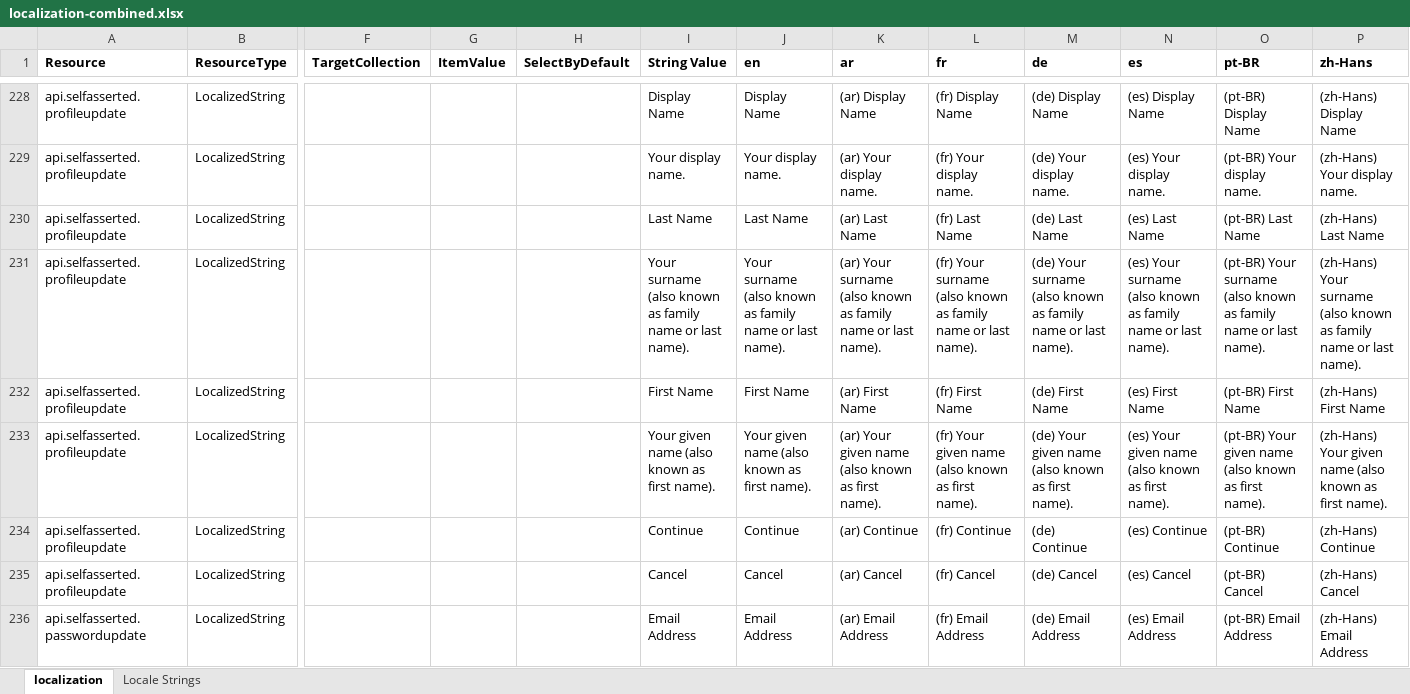
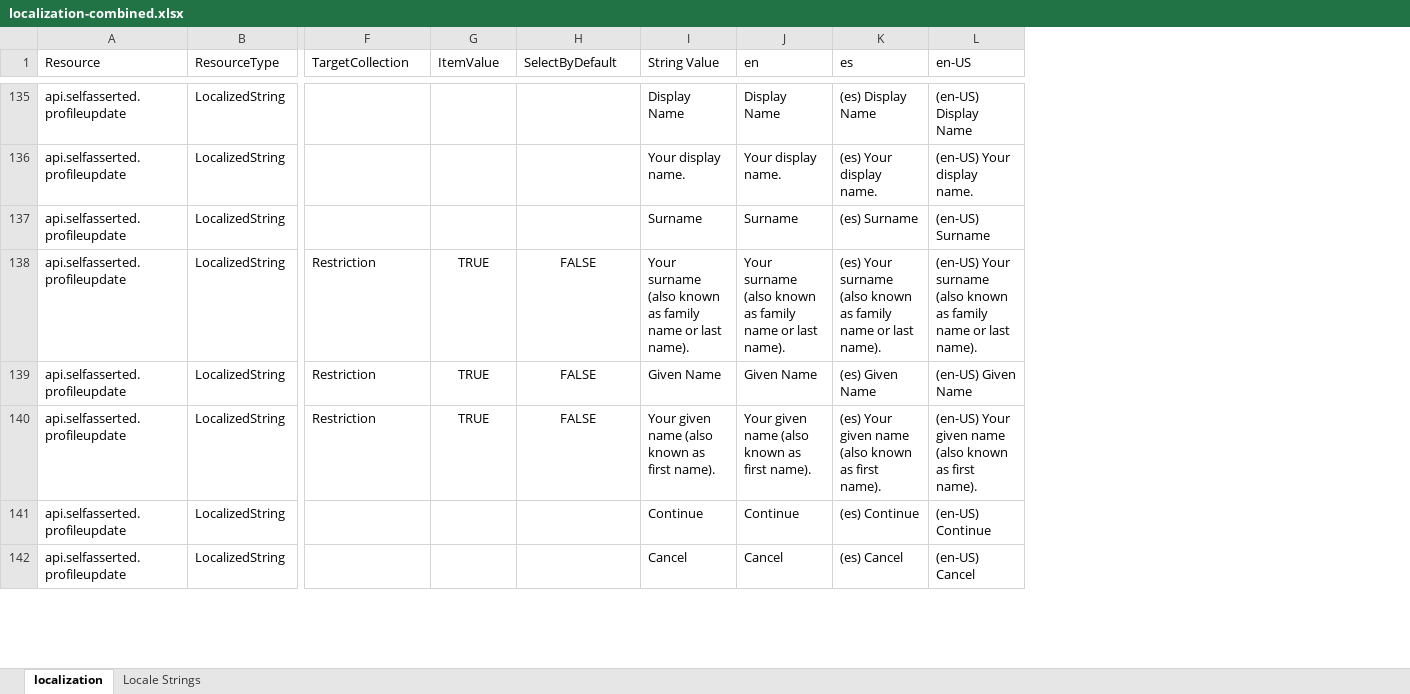
Before and after one commit to WhoIAM-Development/fdacs-b2policies1, an Excel workbook: localization/localization-combined.xlsx, sheet localization, drawn as a sheet; only a part is shown, gaps mark what is left out; values as stored, in another font and other column widths than the file's, no borders; removed rows and columns are numbered as before the commit, all else as after; rows hold the shown columns only; the diff covers the shown part only; the diff names each change by its address in the sheet, - before the commit and + after, or states it on an @@ line.

Commit message:
localization-combined.xlsx and localization-config.json updated

```diff
--- a/localization/localization-combined.xlsx (sheet localization)
+++ b/localization/localization-combined.xlsx (sheet localization)
-column K (ar), rows 228-235: (ar) Display Name | (ar) Your display name. | (ar) Last Name | (ar) Your surname (also known as family name or last name). | (ar) First Name | (ar) Your given name (also known as first name). | (ar) Continue | (ar) Cancel
-column L (fr), rows 228-235: (fr) Display Name | (fr) Your display name. | (fr) Last Name | (fr) Your surname (also known as family name or last name). | (fr) First Name | (fr) Your given name (also known as first name). | (fr) Continue | (fr) Cancel
-column M (de), rows 228-235: (de) Display Name | (de) Your display name. | (de) Last Name | (de) Your surname (also known as family name or last name). | (de) First Name | (de) Your given name (also known as first name). | (de) Continue | (de) Cancel
-column O (pt-BR), rows 228-235: (pt-BR) Display Name | (pt-BR) Your display name. | (pt-BR) Last Name | (pt-BR) Your surname (also known as family name or last name). | (pt-BR) First Name | (pt-BR) Your given name (also known as first name). | (pt-BR) Continue | (pt-BR) Cancel
-column P (zh-Hans), rows 228-235: (zh-Hans) Display Name | (zh-Hans) Your display name. | (zh-Hans) Last Name | (zh-Hans) Your surname (also known as family name or last name). | (zh-Hans) First Name | (zh-Hans) Your given name (also known as first name). | (zh-Hans) Continue | (zh-Hans) Cancel
+column L (en-US), rows 135-142: (en-US) Display Name | (en-US) Your display name. | (en-US) Surname | (en-US) Your surname (also known as family name or last name). | (en-US) Given Name | (en-US) Your given name (also known as first name). | (en-US) Continue | (en-US) Cancel
-A1:J1 bold: on
+A1:J1 bold: off
-K1 bold: on
+K1 bold: off
-I137 (String Value): Last Name
+I137 (String Value): Surname
-J137 (en): Last Name
+J137 (en): Surname
-K137 (es): (es) Last Name
+K137 (es): (es) Surname
-F138:F140 (TargetCollection): (empty)
+F138:F140 (TargetCollection): Restriction
-G138:G140 (ItemValue): (empty)
+G138:G140 (ItemValue): TRUE
-H138:H140 (SelectByDefault): (empty)
+H138:H140 (SelectByDefault): FALSE
-I139 (String Value): First Name
+I139 (String Value): Given Name
-J139 (en): First Name
+J139 (en): Given Name
-K139 (es): (es) First Name
+K139 (es): (es) Given Name
-row 236: api.selfasserted.passwordupdate | LocalizedString |  |  |  | Email Address | Email Address | (ar) Email Address | (fr) Email Address | (de) Email Address | (es) Email Address | (pt-BR) Email Address | (zh-Hans) Email Address
```
Also changed, not shown: 34 added rows, 124 removed rows, 142 edited cells and cell formats elsewhere in this sheet, sheet Locale Strings, formulas that keep their value, 1 other file.
